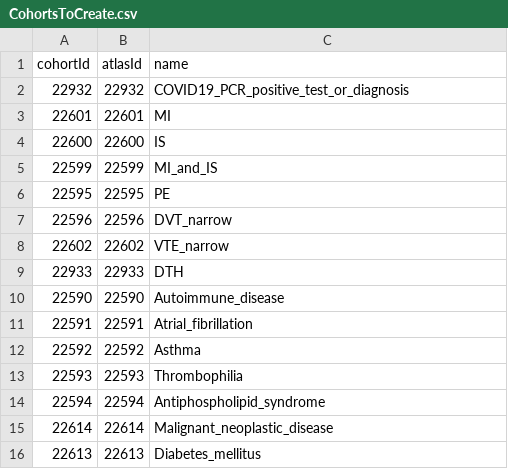
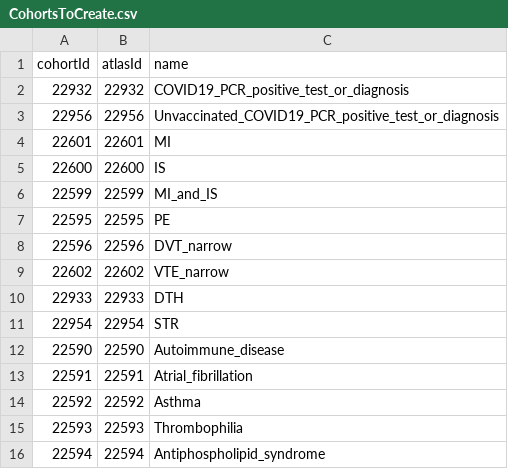
Before and after one commit to mi-erasmusmc/CovCoagEmaPrediction, a CSV file: inst/settings/CohortsToCreate.csv, drawn as a sheet; only a part is shown; the shorter side is filled out with more unchanged rows; the diff names each change by its address in the sheet, - before the commit and + after, or states it on an @@ line.

Commit message:
Add additional cohorts and refine age categories

```diff
--- a/inst/settings/CohortsToCreate.csv
+++ b/inst/settings/CohortsToCreate.csv
+row 3: 22956 | 22956 | Unvaccinated_COVID19_PCR_positive_test_or_diagnosis
+row 11: 22954 | 22954 | STR
```
Also changed, not shown: 8 other files.
